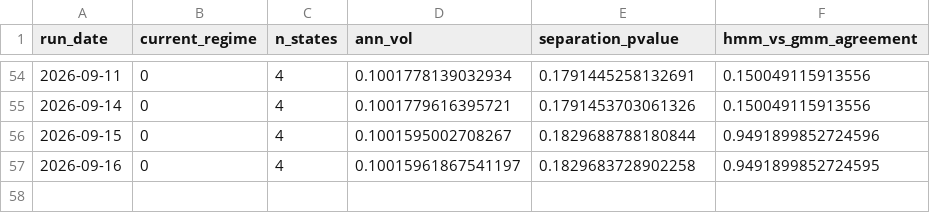
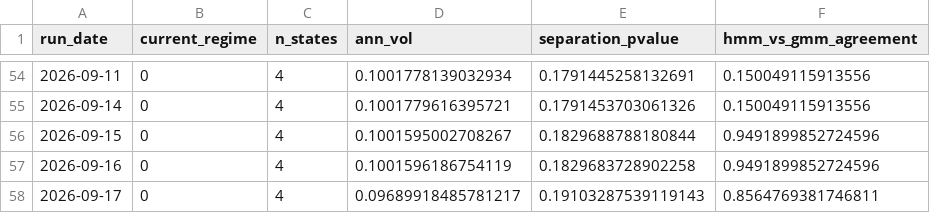
Before and after one commit to reynawu541/regime-detection-agent, a CSV file: reports/regime_history.csv, drawn as a sheet; only a part is shown, gaps mark what is left out.

```diff
--- a/reports/regime_history.csv
+++ b/reports/regime_history.csv
@@ -56,2 +56,3 @@ run_date,current_regime,n_states,ann_vol,separation_pvalue,hmm_vs_gmm_agreement
 2026-09-15,0,4,0.1001595002708267,0.1829688788180844,0.9491899852724596
-2026-09-16,0,4,0.10015961867541197,0.1829683728902258,0.9491899852724595
+2026-09-16,0,4,0.1001596186754119,0.1829683728902258,0.9491899852724596
+2026-09-17,0,4,0.09689918485781217,0.19103287539119143,0.8564769381746811
```
Also changed, not shown: 8 other files.
